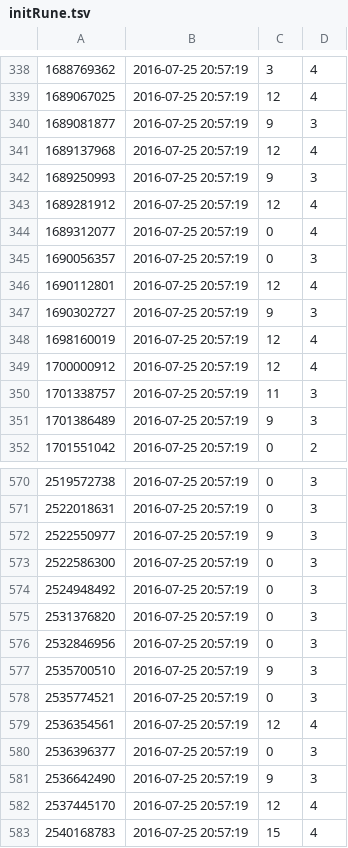
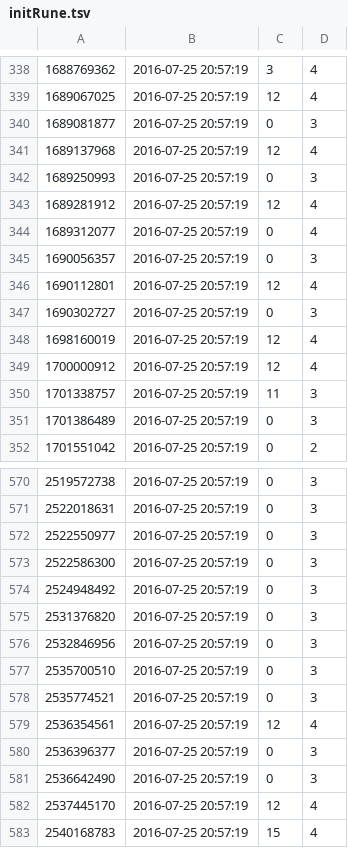
Before and after one commit to tokebi/repos, a TSV file: initRune.tsv, drawn as a sheet; only a part is shown, gaps mark what is left out; the diff covers the shown part only.

```diff
--- a/initRune.tsv
+++ b/initRune.tsv
@@ -339,5 +339,5 @@
 1689067025	2016-07-25 20:57:19	12	4
-1689081877	2016-07-25 20:57:19	9	3
+1689081877	2016-07-25 20:57:19	0	3
 1689137968	2016-07-25 20:57:19	12	4
-1689250993	2016-07-25 20:57:19	9	3
+1689250993	2016-07-25 20:57:19	0	3
 1689281912	2016-07-25 20:57:19	12	4
@@ -346,3 +346,3 @@
 1690112801	2016-07-25 20:57:19	12	4
-1690302727	2016-07-25 20:57:19	9	3
+1690302727	2016-07-25 20:57:19	0	3
 1698160019	2016-07-25 20:57:19	12	4
@@ -350,3 +350,3 @@
 1701338757	2016-07-25 20:57:19	11	3
-1701386489	2016-07-25 20:57:19	9	3
+1701386489	2016-07-25 20:57:19	0	3
 1701551042	2016-07-25 20:57:19	0	2
@@ -571,3 +571,3 @@
 2522018631	2016-07-25 20:57:19	0	3
-2522550977	2016-07-25 20:57:19	9	3
+2522550977	2016-07-25 20:57:19	0	3
 2522586300	2016-07-25 20:57:19	0	3
@@ -576,3 +576,3 @@
 2532846956	2016-07-25 20:57:19	0	3
-2535700510	2016-07-25 20:57:19	9	3
+2535700510	2016-07-25 20:57:19	0	3
 2535774521	2016-07-25 20:57:19	0	3
@@ -580,3 +580,3 @@
 2536396377	2016-07-25 20:57:19	0	3
-2536642490	2016-07-25 20:57:19	9	3
+2536642490	2016-07-25 20:57:19	0	3
 2537445170	2016-07-25 20:57:19	12	4
```
Also changed, not shown: 10 added rows and 90 edited cells elsewhere in this file, 2 other files.
